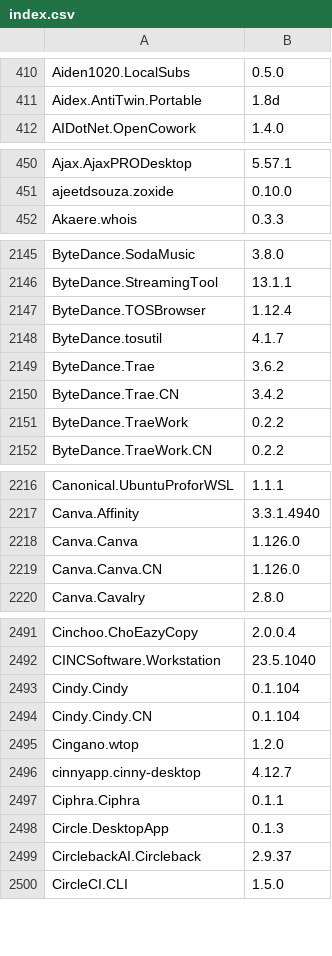
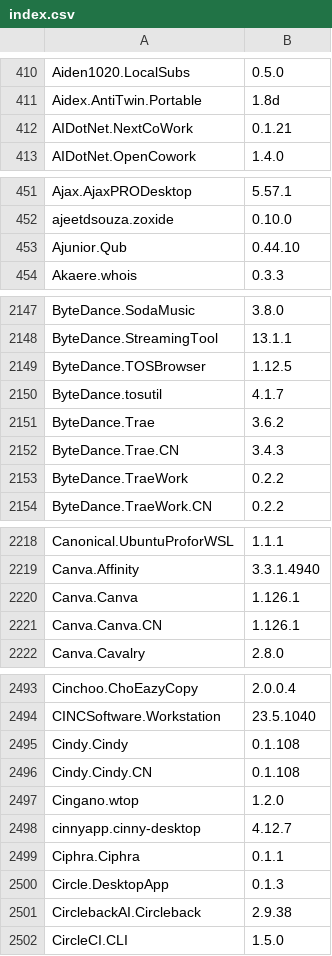
Before and after one commit to NakanoSanku/winget-pkgs-index, a CSV file: index.csv, drawn as a sheet; only a part is shown, gaps mark what is left out; the diff covers the shown part only.

```diff
--- a/index.csv
+++ b/index.csv
@@ -411,2 +411,3 @@
 "Aidex.AntiTwin.Portable","1.8d"
+"AIDotNet.NextCoWork","0.1.21"
 "AIDotNet.OpenCowork","1.4.0"
@@ -451,2 +452,3 @@
 "ajeetdsouza.zoxide","0.10.0"
+"Ajunior.Qub","0.44.10"
 "Akaere.whois","0.3.3"
@@ -2146,6 +2148,6 @@
 "ByteDance.StreamingTool","13.1.1"
-"ByteDance.TOSBrowser","1.12.4"
+"ByteDance.TOSBrowser","1.12.5"
 "ByteDance.tosutil","4.1.7"
 "ByteDance.Trae","3.6.2"
-"ByteDance.Trae.CN","3.4.2"
+"ByteDance.Trae.CN","3.4.3"
 "ByteDance.TraeWork","0.2.2"
@@ -2217,4 +2219,4 @@
 "Canva.Affinity","3.3.1.4940"
-"Canva.Canva","1.126.0"
-"Canva.Canva.CN","1.126.0"
+"Canva.Canva","1.126.1"
+"Canva.Canva.CN","1.126.1"
 "Canva.Cavalry","2.8.0"
@@ -2492,4 +2494,4 @@
 "CINCSoftware.Workstation","23.5.1040"
-"Cindy.Cindy","0.1.104"
-"Cindy.Cindy.CN","0.1.104"
+"Cindy.Cindy","0.1.108"
+"Cindy.Cindy.CN","0.1.108"
 "Cingano.wtop","1.2.0"
@@ -2498,3 +2500,3 @@
 "Circle.DesktopApp","0.1.3"
-"CirclebackAI.Circleback","2.9.37"
+"CirclebackAI.Circleback","2.9.38"
 "CircleCI.CLI","1.5.0"
```
Also changed, not shown: 6 added rows and 87 edited cells elsewhere in this file, 3 other files.
